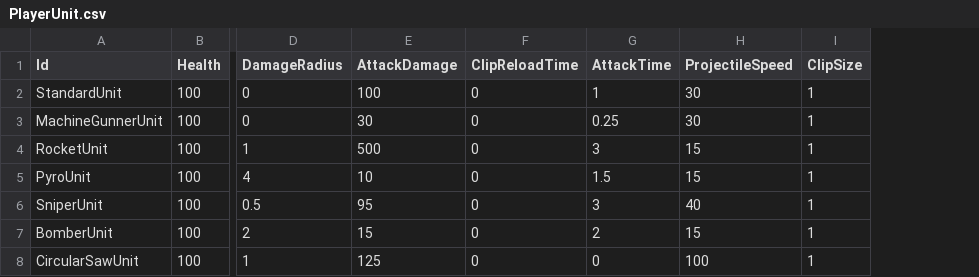
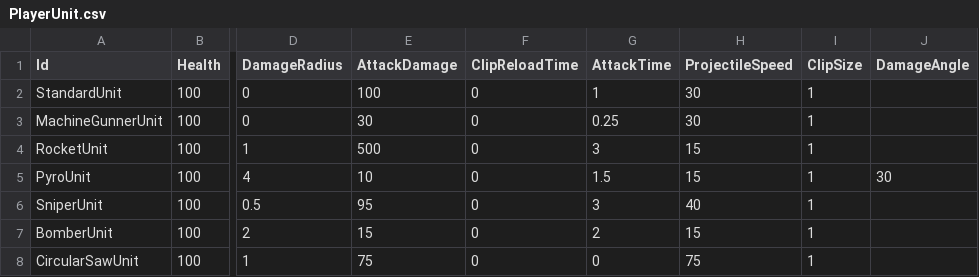
Before and after one commit to KonstantKuz/SuperpowerSquad, a CSV file: Assets/Resources/Configs/PlayerUnit.csv, drawn as a sheet; only a part is shown, gaps mark what is left out; the diff names each change by its address in the sheet, - before the commit and + after, or states it on an @@ line.

```diff
--- a/Assets/Resources/Configs/PlayerUnit.csv
+++ b/Assets/Resources/Configs/PlayerUnit.csv
+column J (DamageAngle), row 5: 30
-E8 (AttackDamage): 125
+E8 (AttackDamage): 75
-H8 (ProjectileSpeed): 100
+H8 (ProjectileSpeed): 75
```
Also changed, not shown: Assets/Resources/Configs/Modifiers.csv, Assets/Resources/Configs/Upgrades.csv, 1 other file.
